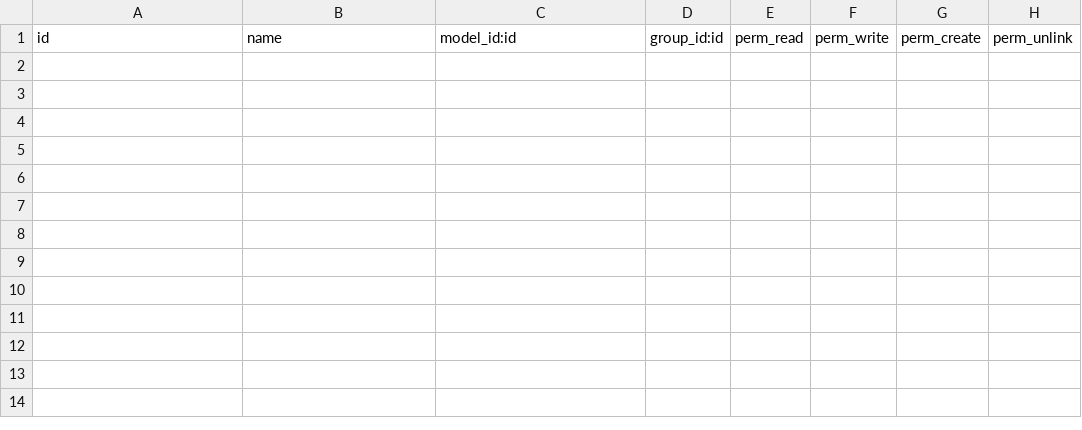
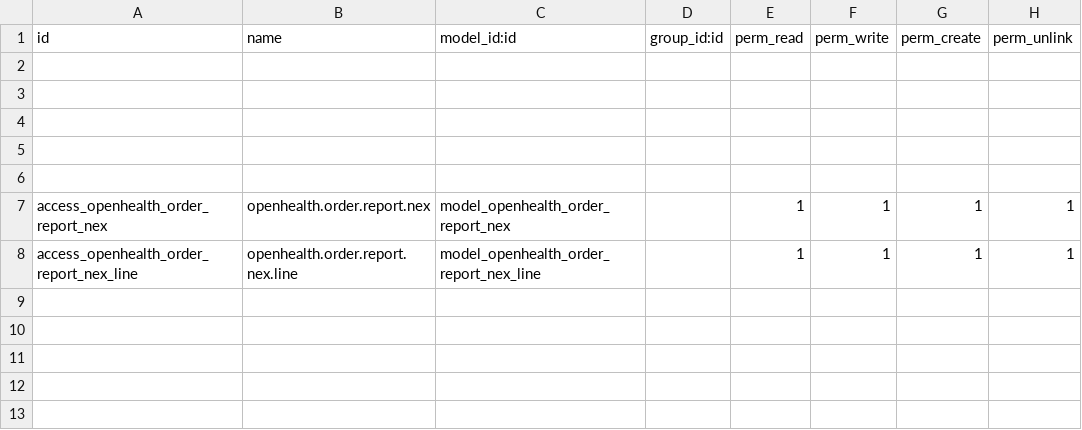
Before and after one commit to gibil5/openhealth, a CSV file: security/ir.model.access.csv, drawn as a sheet; only a part is shown; the shorter side is filled out with more unchanged rows; the diff names each change by its address in the sheet, - before the commit and + after, or states it on an @@ line.

```diff
--- a/security/ir.model.access.csv
+++ b/security/ir.model.access.csv
+row 7: access_openhealth_order_report_nex | openhealth.order.report.nex | model_openhealth_order_report_nex |  | 1 | 1 | 1 | 1
+row 8: access_openhealth_order_report_nex_line | openhealth.order.report.nex.line | model_openhealth_order_report_nex_line |  | 1 | 1 | 1 | 1
```
Also changed, not shown: security/ir.model.access.BUF.csv, 3 other files.
